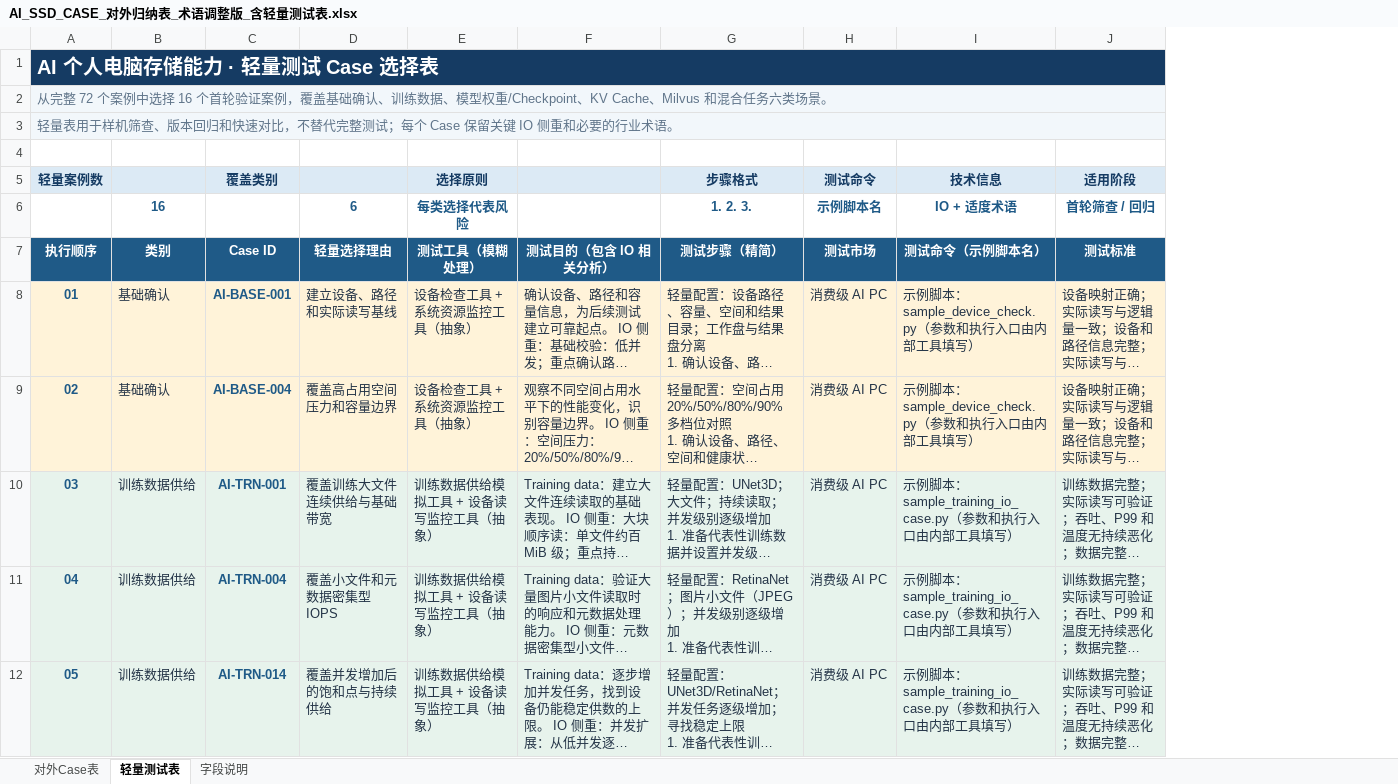
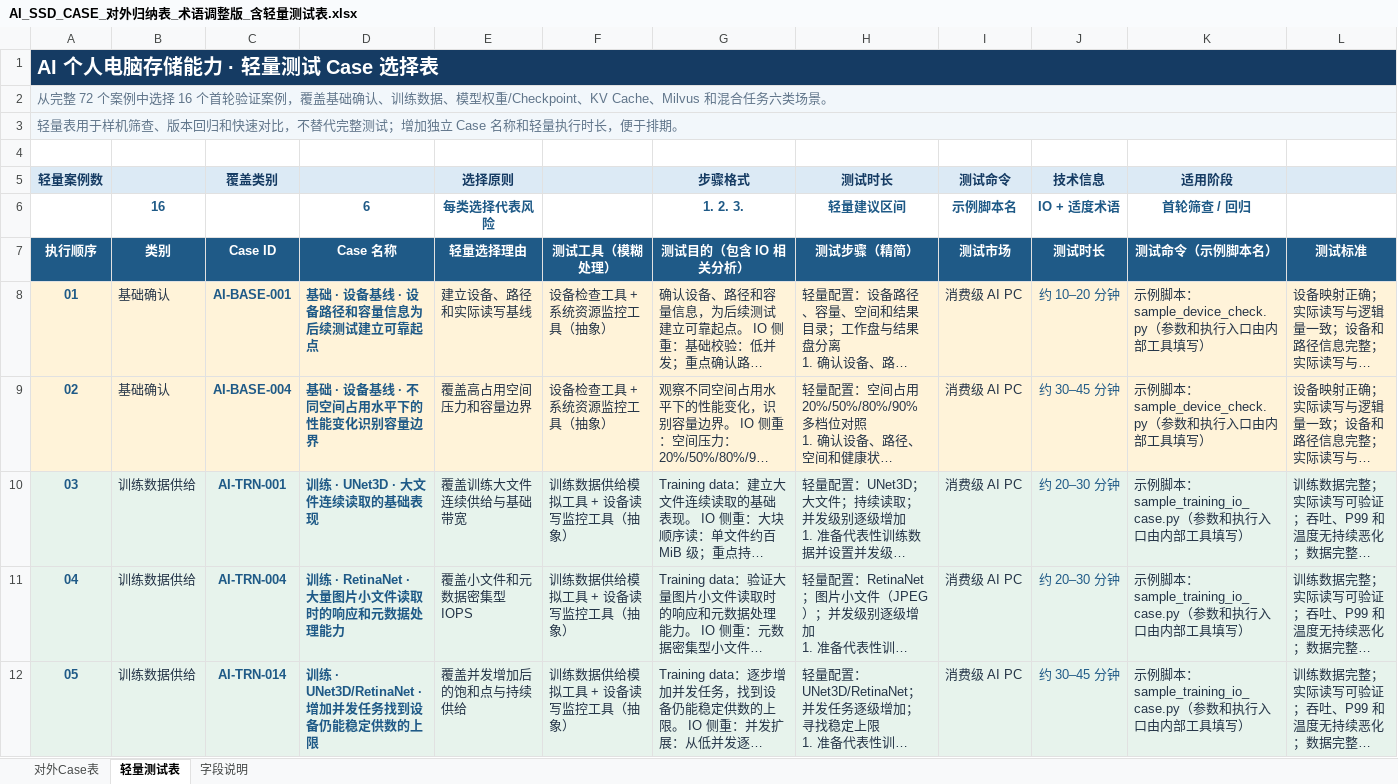
Before and after one commit to Philoallandatru/storage-win, an Excel workbook: docs/AI_SSD_CASE_对外归纳表_术语调整版_含轻量测试表.xlsx, sheet 轻量测试表, drawn as a sheet; only a part is shown; long unchanged cells end in …; values as stored, in another font and other column widths than the file's, no borders; table styles not drawn; removed rows and columns are numbered as before the commit, all else as after; the diff names each change by its address in the sheet, - before the commit and + after, or states it on an @@ line.

Commit message:
docs: add case names and test durations

```diff
--- a/docs/AI_SSD_CASE_对外归纳表_术语调整版_含轻量测试表.xlsx (sheet 轻量测试表)
+++ b/docs/AI_SSD_CASE_对外归纳表_术语调整版_含轻量测试表.xlsx (sheet 轻量测试表)
+column D, rows 7-12: Case 名称 | 基础 · 设备基线 · 设备路径和容量信息为后续测试建立可靠起点 | 基础 · 设备基线 · 不同空间占用水平下的性能变化识别容量边界 | 训练 · UNet3D · 大文件连续读取的基础表现 | 训练 · RetinaNet · 大量图片小文件读取时的响应和元数据处理能力 | 训练 · UNet3D/RetinaNet · 增加并发任务找到设备仍能稳定供数的上限
+column J (技术信息), rows 7-12: 测试时长 | 约 10–20 分钟 | 约 30–45 分钟 | 约 20–30 分钟 | 约 20–30 分钟 | 约 30–45 分钟
-A3 (轻量案例数): …整测试；每个 Case 保留关键 IO 侧重和必要的行业术语。
+A3 (轻量案例数): …整测试；增加独立 Case 名称和轻量执行时长，便于排期。
-E5: (empty)
+E5: 选择原则
-F5: 选择原则
+F5: (empty)
-G5: (empty)
+G5: 步骤格式
-H5: 步骤格式
+H5: 测试时长
-K5: 技术信息
+K5: 适用阶段
-L5: 适用阶段
+L5: (empty)
-row 6:  | 16 |  | 6 | 每类选择代表风险 |  | 1. 2. 3. | 示例脚本名 | IO + 适度术语 | 首轮筛查 / 回归
+row 6:  | 16 |  | 6 | 每类选择代表风险 |  | 1. 2. 3. | 轻量建议区间 | 示例脚本名 | IO + 适度术语 | 首轮筛查 / 回归
```
Also changed, not shown: sheet 对外Case表, sheet 字段说明.
